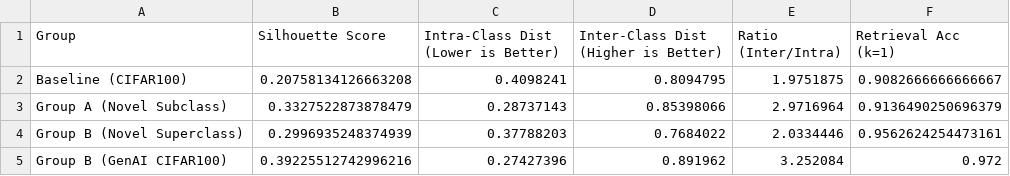
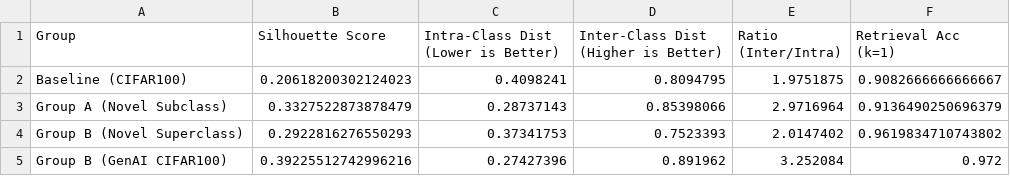
Before and after one commit to alexscannon/ms_project_2, a CSV file: results/quantitative_results.csv, drawn as a sheet.

```diff
--- a/results/quantitative_results.csv
+++ b/results/quantitative_results.csv
@@ -1,5 +1,5 @@
 Group,Silhouette Score,Intra-Class Dist (Lower is Better),Inter-Class Dist (Higher is Better),Ratio (Inter/Intra),Retrieval Acc (k=1)
-Baseline (CIFAR100),0.20758134126663208,0.4098241,0.8094795,1.9751875,0.9082666666666667
+Baseline (CIFAR100),0.20618200302124023,0.4098241,0.8094795,1.9751875,0.9082666666666667
 Group A (Novel Subclass),0.3327522873878479,0.28737143,0.85398066,2.9716964,0.9136490250696379
-Group B (Novel Superclass),0.2996935248374939,0.37788203,0.7684022,2.0334446,0.9562624254473161
+Group B (Novel Superclass),0.2922816276550293,0.37341753,0.7523393,2.0147402,0.9619834710743802
 Group B (GenAI CIFAR100),0.39225512742996216,0.27427396,0.891962,3.252084,0.972
```
Also changed, not shown: 33 other files.
